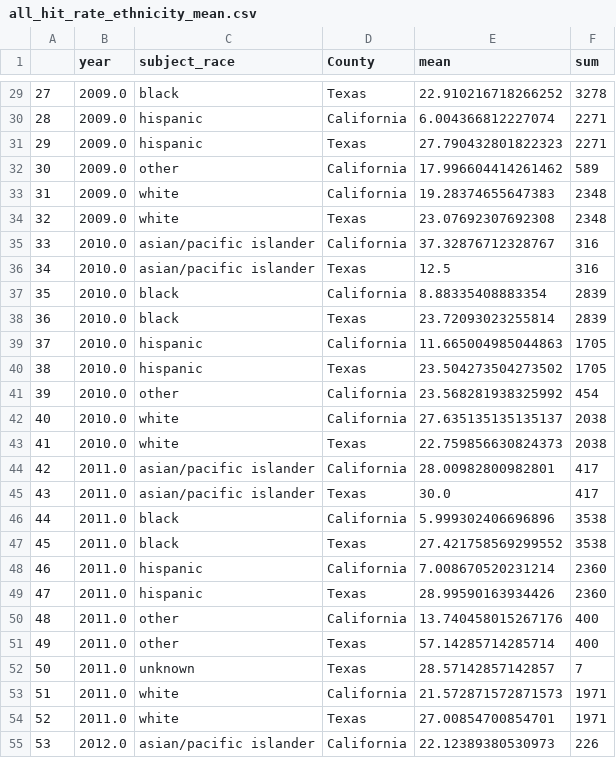
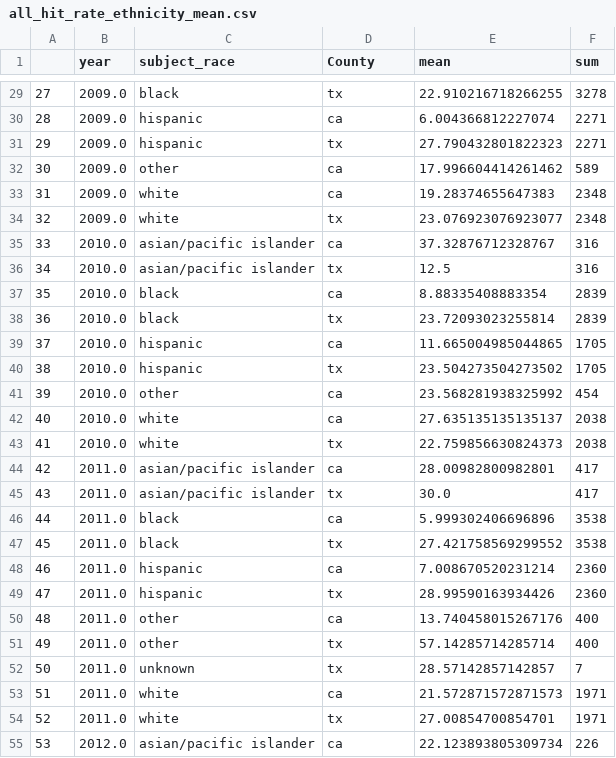
Before and after one commit to com-480-data-visualization/datavis-project-2022-control-z-zone, a CSV file: data/city/all_hit_rate_ethnicity_mean.csv, drawn as a sheet; only a part is shown, gaps mark what is left out; the diff covers the shown part only.

```diff
--- a/data/city/all_hit_rate_ethnicity_mean.csv
+++ b/data/city/all_hit_rate_ethnicity_mean.csv
@@ -29,27 +29,27 @@
-27,2009.0,black,Texas,22.910216718266252,3278
-28,2009.0,hispanic,California,6.004366812227074,2271
-29,2009.0,hispanic,Texas,27.790432801822323,2271
-30,2009.0,other,California,17.996604414261462,589
-31,2009.0,white,California,19.28374655647383,2348
-32,2009.0,white,Texas,23.07692307692308,2348
-33,2010.0,asian/pacific islander,California,37.32876712328767,316
-34,2010.0,asian/pacific islander,Texas,12.5,316
-35,2010.0,black,California,8.88335408883354,2839
-36,2010.0,black,Texas,23.72093023255814,2839
-37,2010.0,hispanic,California,11.665004985044863,1705
-38,2010.0,hispanic,Texas,23.504273504273502,1705
-39,2010.0,other,California,23.568281938325992,454
-40,2010.0,white,California,27.635135135135137,2038
-41,2010.0,white,Texas,22.759856630824373,2038
-42,2011.0,asian/pacific islander,California,28.00982800982801,417
-43,2011.0,asian/pacific islander,Texas,30.0,417
-44,2011.0,black,California,5.999302406696896,3538
-45,2011.0,black,Texas,27.421758569299552,3538
-46,2011.0,hispanic,California,7.008670520231214,2360
-47,2011.0,hispanic,Texas,28.99590163934426,2360
-48,2011.0,other,California,13.740458015267176,400
-49,2011.0,other,Texas,57.14285714285714,400
-50,2011.0,unknown,Texas,28.57142857142857,7
-51,2011.0,white,California,21.572871572871573,1971
-52,2011.0,white,Texas,27.00854700854701,1971
-53,2012.0,asian/pacific islander,California,22.12389380530973,226
+27,2009.0,black,tx,22.910216718266255,3278
+28,2009.0,hispanic,ca,6.004366812227074,2271
+29,2009.0,hispanic,tx,27.790432801822323,2271
+30,2009.0,other,ca,17.996604414261462,589
+31,2009.0,white,ca,19.28374655647383,2348
+32,2009.0,white,tx,23.076923076923077,2348
+33,2010.0,asian/pacific islander,ca,37.32876712328767,316
+34,2010.0,asian/pacific islander,tx,12.5,316
+35,2010.0,black,ca,8.88335408883354,2839
+36,2010.0,black,tx,23.72093023255814,2839
+37,2010.0,hispanic,ca,11.665004985044865,1705
+38,2010.0,hispanic,tx,23.504273504273502,1705
+39,2010.0,other,ca,23.568281938325992,454
+40,2010.0,white,ca,27.635135135135137,2038
+41,2010.0,white,tx,22.759856630824373,2038
+42,2011.0,asian/pacific islander,ca,28.00982800982801,417
+43,2011.0,asian/pacific islander,tx,30.0,417
+44,2011.0,black,ca,5.999302406696896,3538
+45,2011.0,black,tx,27.421758569299552,3538
+46,2011.0,hispanic,ca,7.008670520231214,2360
+47,2011.0,hispanic,tx,28.99590163934426,2360
+48,2011.0,other,ca,13.740458015267176,400
+49,2011.0,other,tx,57.14285714285714,400
+50,2011.0,unknown,tx,28.57142857142857,7
+51,2011.0,white,ca,21.572871572871573,1971
+52,2011.0,white,tx,27.00854700854701,1971
+53,2012.0,asian/pacific islander,ca,22.123893805309734,226
```
Also changed, not shown: 108 edited cells elsewhere in this file, data/city/all_hit_rate_ethnicity.csv, data/city/all_hit_rate_gender.csv, 3 other files.
